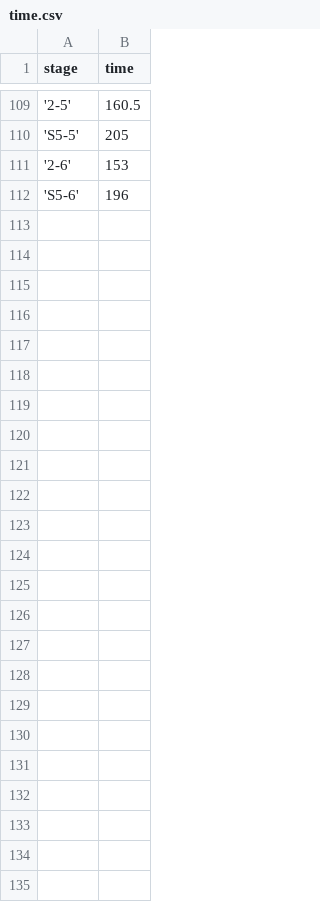
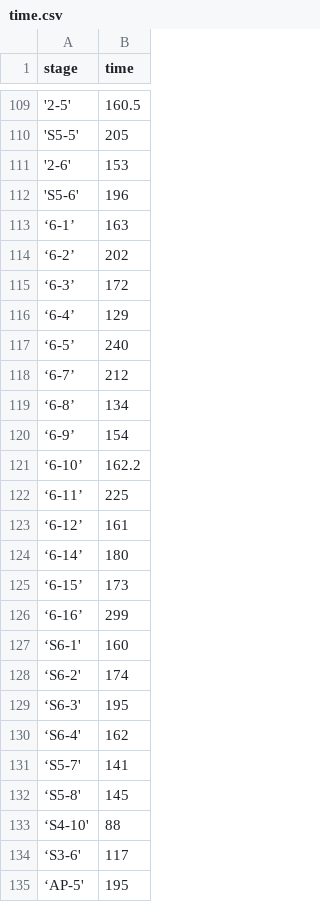
Before and after one commit to SQRPI/ArkOneGraph, a CSV file: data/time.csv, drawn as a sheet; only a part is shown, gaps mark what is left out.

```diff
--- a/data/time.csv
+++ b/data/time.csv
@@ -112 +112,24 @@
 'S5-6',196
+‘6-1’,163
+‘6-2’,202
+‘6-3’,172
+‘6-4’,129
+‘6-5’,240
+‘6-7’,212
+‘6-8’,134
+‘6-9’,154
+‘6-10’,162.2
+‘6-11’,225
+‘6-12’,161
+‘6-14’,180
+‘6-15’,173
+‘6-16’,299
+‘S6-1',160
+‘S6-2',174
+‘S6-3',195
+‘S6-4',162
+‘S5-7',141
+‘S5-8',145
+‘S4-10',88
+‘S3-6',117
+‘AP-5',195
```
Also changed, not shown: 5 other files.
